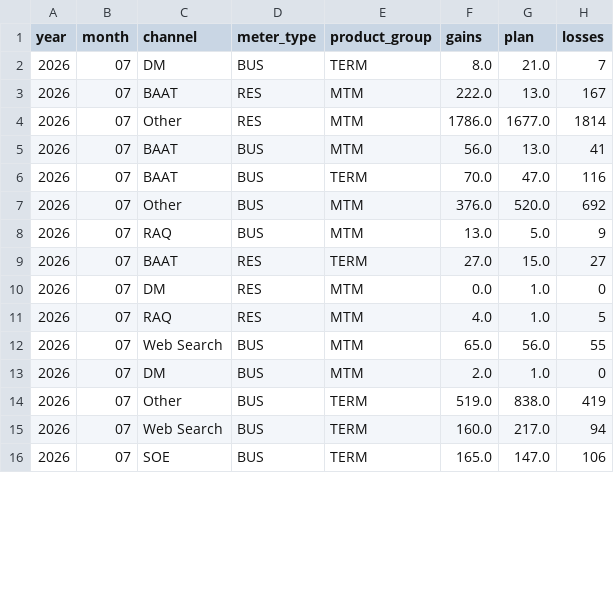
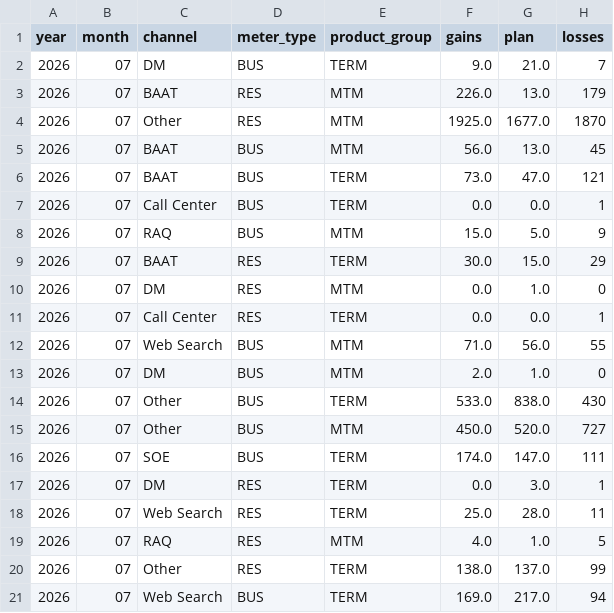
Before and after one commit to MarceloPreissler/interactive-gains-dashboard, a CSV file: data/dashboard_data.csv, drawn as a sheet; only a part is shown; the diff covers the shown part only.

Commit message:
Auto-update dashboard data - 2026-07-30

```diff
--- a/data/dashboard_data.csv
+++ b/data/dashboard_data.csv
@@ -1,16 +1,21 @@
 year,month,channel,meter_type,product_group,gains,plan,losses
-2026,07,DM,BUS,TERM,8.0,21.0,7
-2026,07,BAAT,RES,MTM,222.0,13.0,167
-2026,07,Other,RES,MTM,1786.0,1677.0,1814
-2026,07,BAAT,BUS,MTM,56.0,13.0,41
-2026,07,BAAT,BUS,TERM,70.0,47.0,116
-2026,07,Other,BUS,MTM,376.0,520.0,692
-2026,07,RAQ,BUS,MTM,13.0,5.0,9
-2026,07,BAAT,RES,TERM,27.0,15.0,27
+2026,07,DM,BUS,TERM,9.0,21.0,7
+2026,07,BAAT,RES,MTM,226.0,13.0,179
+2026,07,Other,RES,MTM,1925.0,1677.0,1870
+2026,07,BAAT,BUS,MTM,56.0,13.0,45
+2026,07,BAAT,BUS,TERM,73.0,47.0,121
+2026,07,Call Center,BUS,TERM,0.0,0.0,1
+2026,07,RAQ,BUS,MTM,15.0,5.0,9
+2026,07,BAAT,RES,TERM,30.0,15.0,29
 2026,07,DM,RES,MTM,0.0,1.0,0
+2026,07,Call Center,RES,TERM,0.0,0.0,1
+2026,07,Web Search,BUS,MTM,71.0,56.0,55
+2026,07,DM,BUS,MTM,2.0,1.0,0
+2026,07,Other,BUS,TERM,533.0,838.0,430
+2026,07,Other,BUS,MTM,450.0,520.0,727
+2026,07,SOE,BUS,TERM,174.0,147.0,111
+2026,07,DM,RES,TERM,0.0,3.0,1
+2026,07,Web Search,RES,TERM,25.0,28.0,11
 2026,07,RAQ,RES,MTM,4.0,1.0,5
-2026,07,Web Search,BUS,MTM,65.0,56.0,55
-2026,07,DM,BUS,MTM,2.0,1.0,0
-2026,07,Other,BUS,TERM,519.0,838.0,419
-2026,07,Web Search,BUS,TERM,160.0,217.0,94
-2026,07,SOE,BUS,TERM,165.0,147.0,106
+2026,07,Other,RES,TERM,138.0,137.0,99
+2026,07,Web Search,BUS,TERM,169.0,217.0,94
```
Also changed, not shown: 2 removed rows and 7 edited cells elsewhere in this file.
